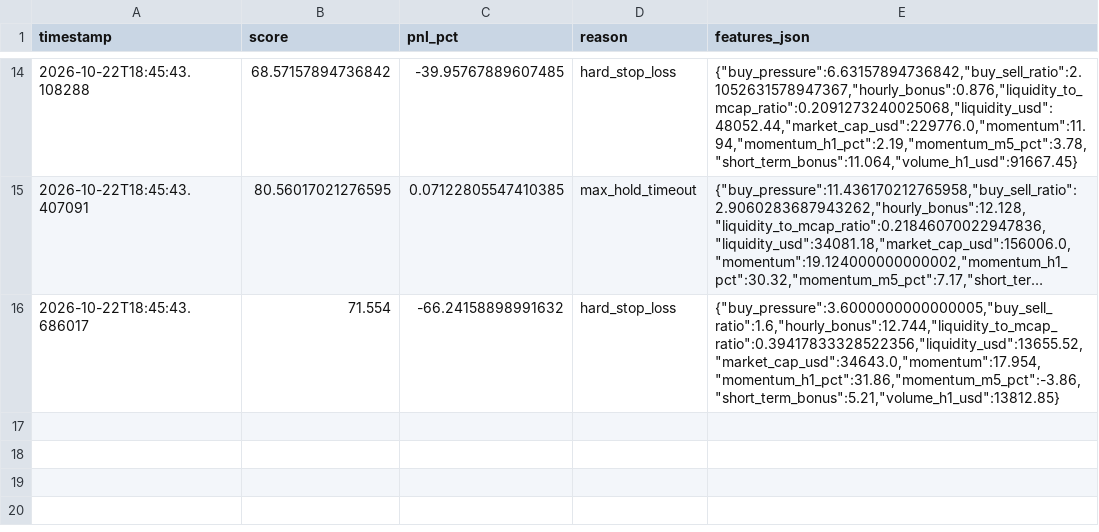
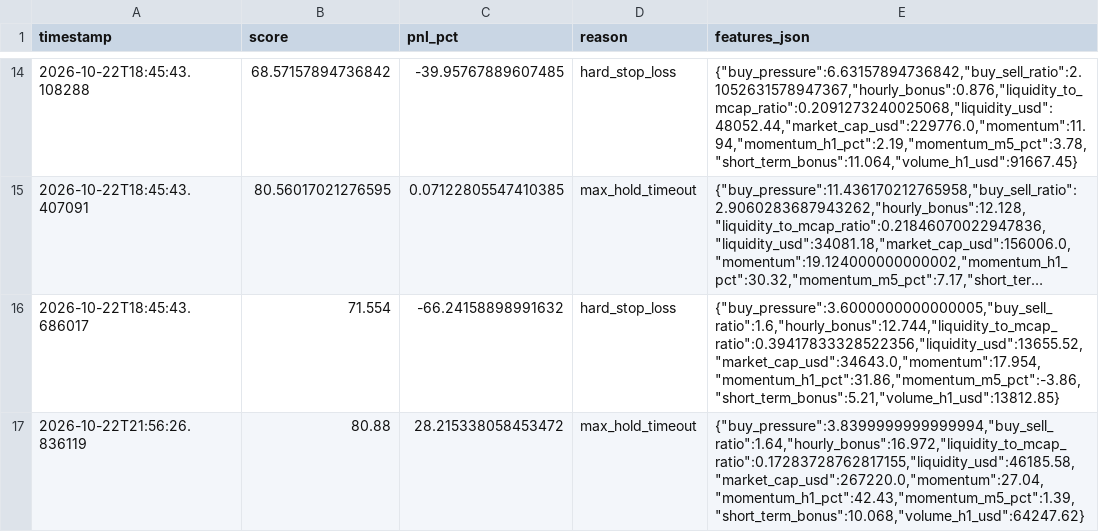
Before and after one commit to amincanani1985-web/meme-scanner-bot, a CSV file: paper_account/strategy_observations.csv, drawn as a sheet; only a part is shown, gaps mark what is left out; long unchanged cells end in ….

```diff
--- a/paper_account/strategy_observations.csv
+++ b/paper_account/strategy_observations.csv
@@ -16 +16,2 @@ timestamp,score,pnl_pct,reason,features_json
 2026-10-22T18:45:43.686017,71.554,-66.24158898991632,hard_stop_loss,"{""buy_pressure"":3.6000000000000005,""buy_sell_ratio"":1.6,""hourly_bonus"":12.744,""liquidity_to_mcap_ratio"":0.39417833328522356,""liquidity_usd"":13655.52,""market_cap_usd"":34643.0,""momentum"":17.954,""momentum_h1_pct"":31.86,""momentum_m5_pct"":-3.86,""short_term_bonus"":5.21,""volume_h1_usd"":13812.85}"
+2026-10-22T21:56:26.836119,80.88,28.215338058453472,max_hold_timeout,"{""buy_pressure"":3.8399999999999994,""buy_sell_ratio"":1.64,""hourly_bonus"":16.972,""liquidity_to_mcap_ratio"":0.17283728762817155,""liquidity_usd"":46185.58,""market_cap_usd"":267220.0,""momentum"":27.04,""momentum_h1_pct"":42.43,""momentum_m5_pct"":1.39,""short_term_bonus"":10.068,""volume_h1_usd"":64247.62}"
```
Also changed, not shown: paper_account/trades_log.csv, 5 other files.
